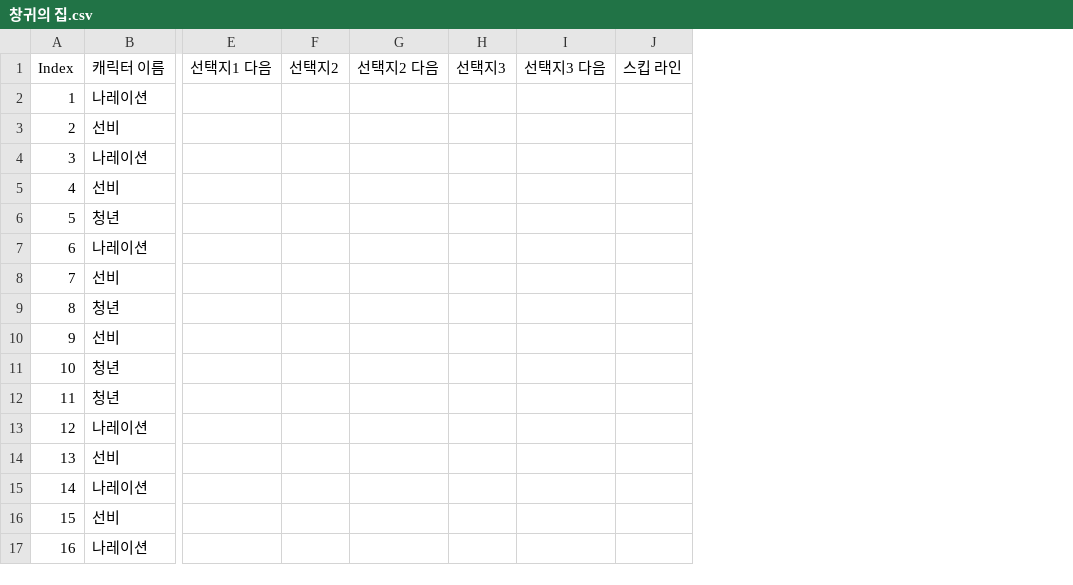
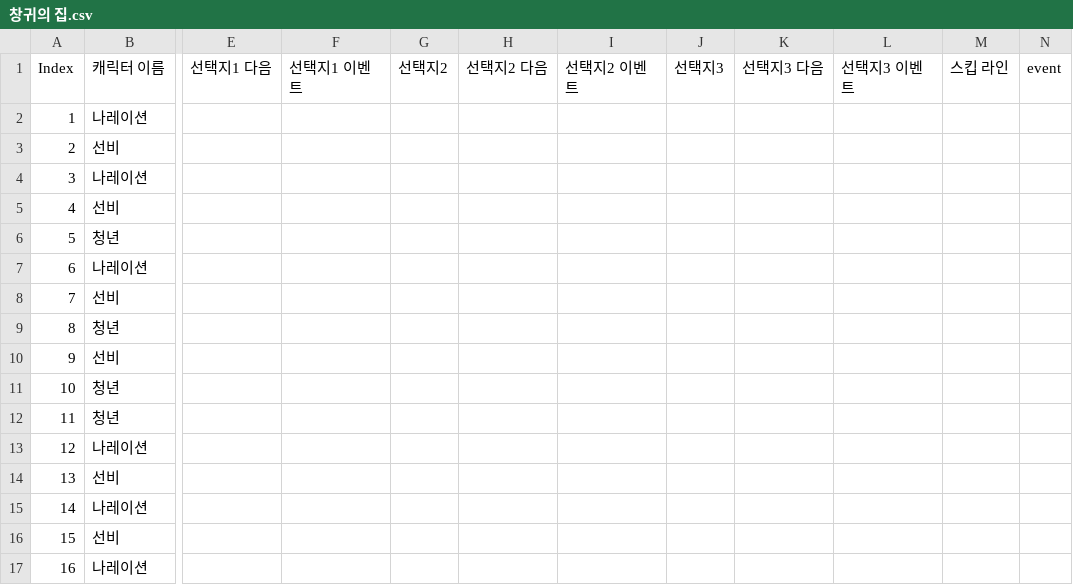
Before and after one commit to TrashTrain/AdvencedCapstoneProject, a CSV file: Assets/Dialogue/Resources/창귀의 집.csv, drawn as a sheet; only a part is shown, gaps mark what is left out; the diff names each change by its address in the sheet, - before the commit and + after, or states it on an @@ line.

```diff
--- a/Assets/Dialogue/Resources/창귀의 집.csv
+++ b/Assets/Dialogue/Resources/창귀의 집.csv
+column F, row 1: 선택지1 이벤트
+column I, row 1: 선택지2 이벤트
+column L, row 1: 선택지3 이벤트
+column N, row 1: event
```
Also changed, not shown: Assets/Dialogue/Resources/게임 오버.csv, Assets/Dialogue/Resources/마무리.csv, 33 other files.
